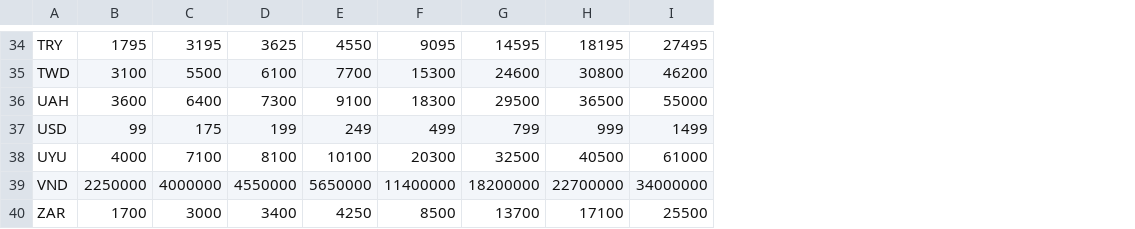
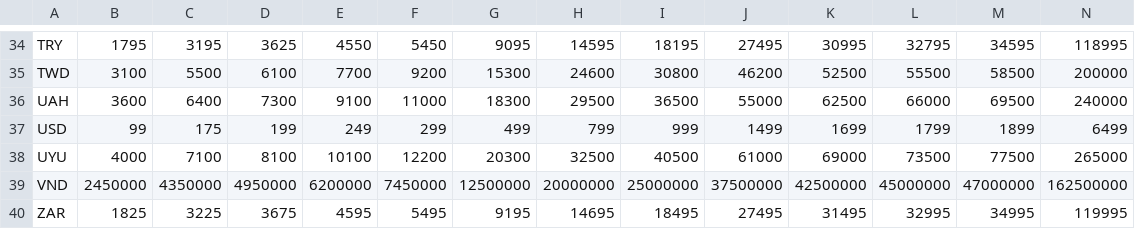
Before and after one commit to iebb/CSGO-Pricing, a CSV file: prices.csv, drawn as a sheet; only a part is shown, gaps mark what is left out; addresses are those after the commit; the diff covers the shown part only; the diff names each change by its address in the sheet, - before the commit and + after, or states it on an @@ line.

```diff
--- a/prices.csv
+++ b/prices.csv
+column F, rows 34-40: 5450 | 9200 | 11000 | 299 | 12200 | 7450000 | 5495
+column K, rows 34-40: 30995 | 52500 | 62500 | 1699 | 69000 | 42500000 | 31495
+column L, rows 34-40: 32795 | 55500 | 66000 | 1799 | 73500 | 45000000 | 32995
+column M, rows 34-40: 34595 | 58500 | 69500 | 1899 | 77500 | 47000000 | 34995
+column N, rows 34-40: 118995 | 200000 | 240000 | 6499 | 265000 | 162500000 | 119995
-B39: 2250000
+B39: 2450000
-C39: 4000000
+C39: 4350000
-D39: 4550000
+D39: 4950000
-E39: 5650000
+E39: 6200000
-G39: 11400000
+G39: 12500000
-H39: 18200000
+H39: 20000000
-I39: 22700000
+I39: 25000000
-J39: 34000000
+J39: 37500000
-B40: 1700
+B40: 1825
-C40: 3000
+C40: 3225
-D40: 3400
+D40: 3675
-E40: 4250
+E40: 4595
-G40: 8500
+G40: 9195
-H40: 13700
+H40: 14695
-I40: 17100
+I40: 18495
-J40: 25500
+J40: 27495
```
Also changed, not shown: 24 edited cells elsewhere in this file, items.csv, usd_prices.csv, 4 other files.
